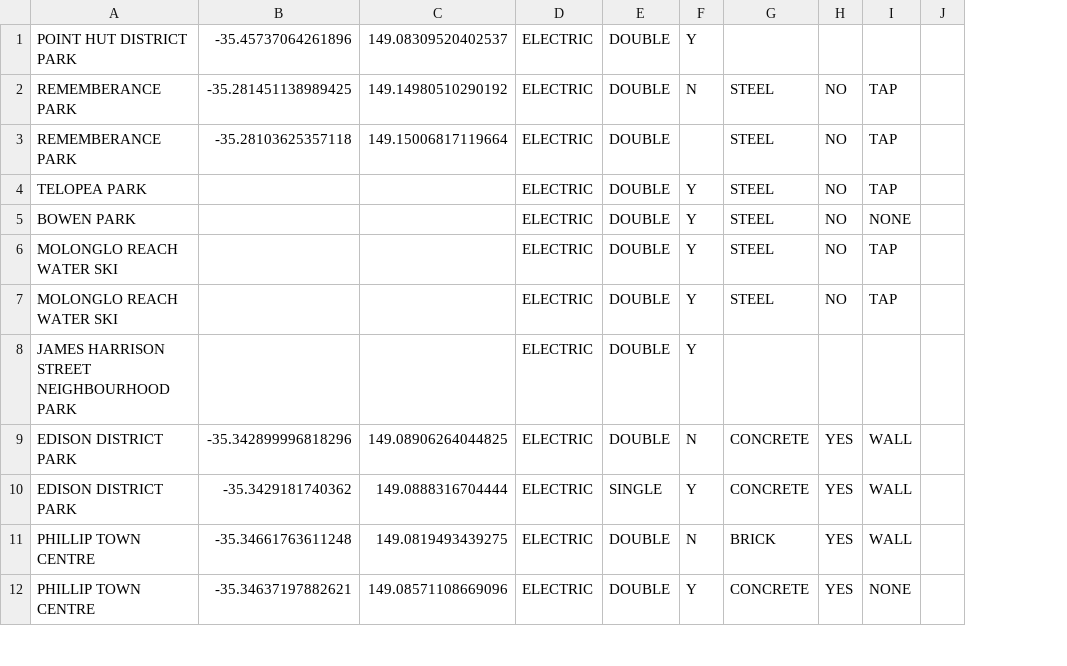
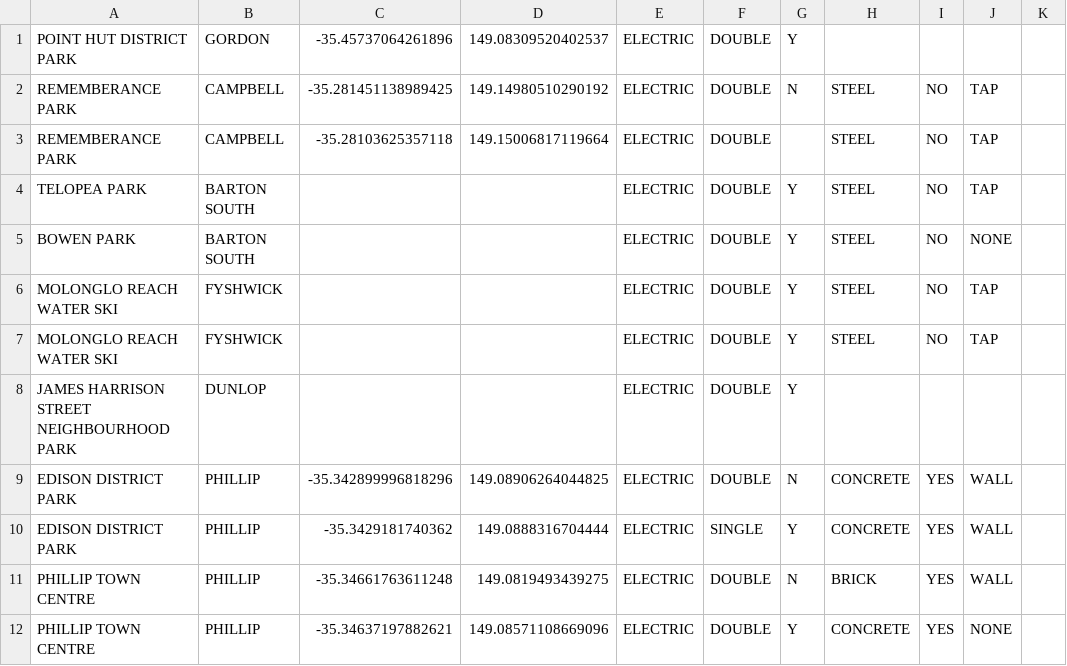
Before and after one commit to daxtens/planyourpicnic, a CSV file: data/bbq_list_proc.csv, drawn as a sheet; only a part is shown; the diff names each change by its address in the sheet, - before the commit and + after, or states it on an @@ line.

Commit message:
Added pyproj to fabfile. Added suburb/contract unit to processed BBQ list

```diff
--- a/data/bbq_list_proc.csv
+++ b/data/bbq_list_proc.csv
+column B, rows 1-12: GORDON | CAMPBELL | CAMPBELL | BARTON SOUTH | BARTON SOUTH | FYSHWICK | FYSHWICK | DUNLOP | PHILLIP | PHILLIP | PHILLIP | PHILLIP
```
Also changed, not shown: 2 other files.
